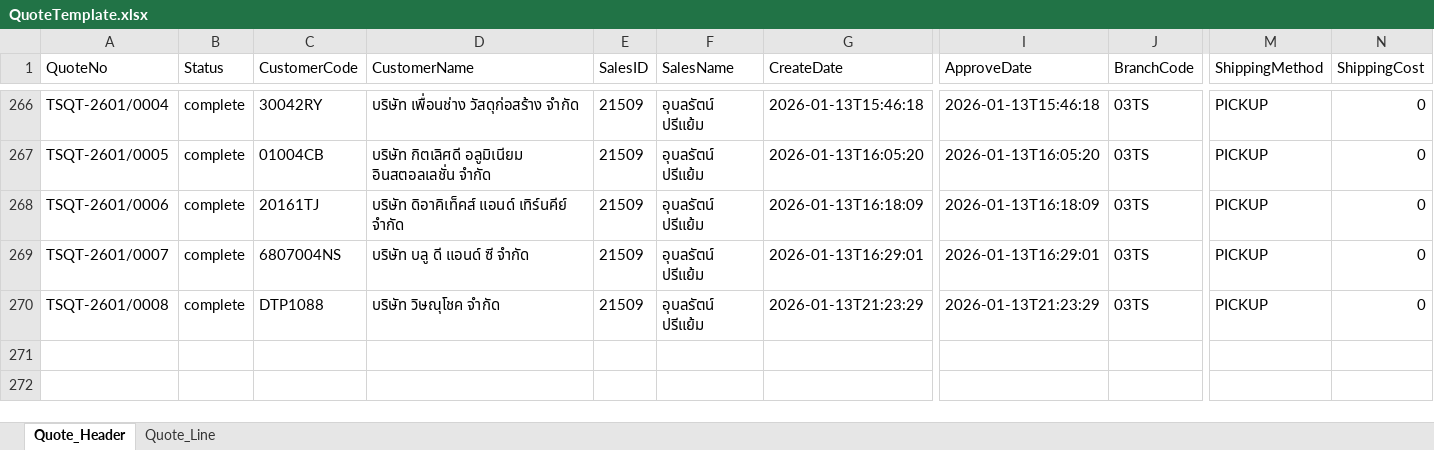
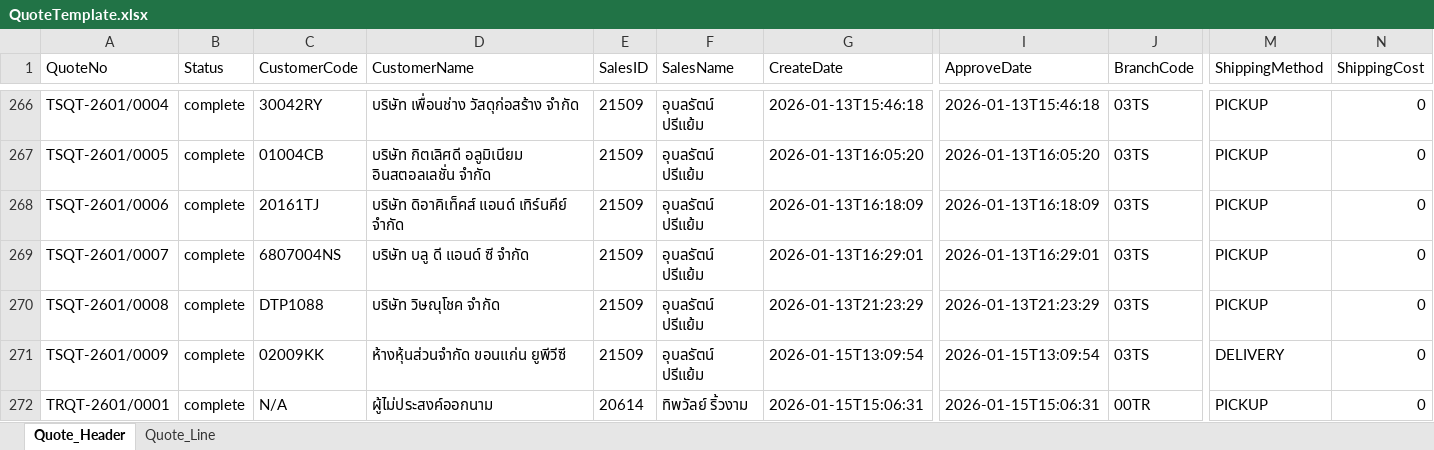
Before and after one commit to JinnawatJid/SmartPriceDeployment, an Excel workbook: backend/data/QuoteTemplate.xlsx, sheet Quote_Header, drawn as a sheet; only a part is shown, gaps mark what is left out; values as stored, in another font and other column widths than the file's, no borders; rows hold the shown columns only; the diff names each change by its address in the sheet, - before the commit and + after, or states it on an @@ line.

```diff
--- a/backend/data/QuoteTemplate.xlsx (sheet Quote_Header)
+++ b/backend/data/QuoteTemplate.xlsx (sheet Quote_Header)
+row 271: TSQT-2601/0009 | complete | 02009KK | ห้างหุ้นส่วนจำกัด ขอนแก่น ยูพีวีซี | 21509 | อุบลรัตน์ ปรีแย้ม | 2026-01-15T13:09:54 | 2026-01-15T13:09:54 | 03TS | DELIVERY | 0
+row 272: TRQT-2601/0001 | complete | N/A | ผู้ไม่ประสงค์ออกนาม | 20614 | ทิพวัลย์ ริ้วงาม | 2026-01-15T15:06:31 | 2026-01-15T15:06:31 | 00TR | PICKUP | 0
```
Also changed, not shown: sheet Quote_Line, 13 other files.
